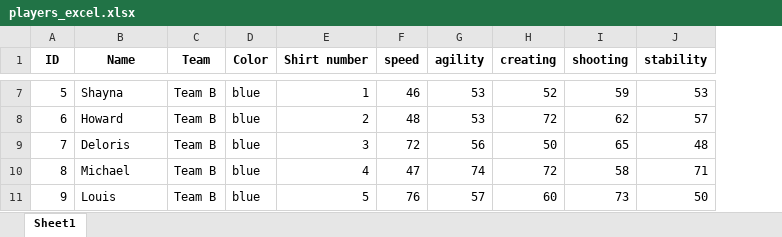
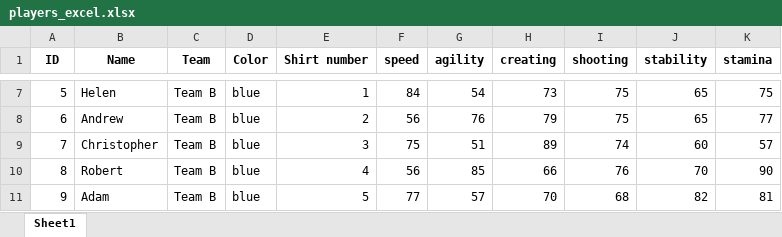
Before and after one commit to gomeadler/discball, an Excel workbook: players_excel.xlsx, sheet Sheet1, drawn as a sheet; only a part is shown, gaps mark what is left out; values as stored, in another font and other column widths than the file's, no borders; the diff covers the shown part only; the diff names each change by its address in the sheet, - before the commit and + after, or states it on an @@ line.

Commit message:
added stamina, fatigue and in line_up. preparations for substitutes

```diff
--- a/players_excel.xlsx (sheet Sheet1)
+++ b/players_excel.xlsx (sheet Sheet1)
+column K (stamina), rows 7-11: 75 | 77 | 57 | 90 | 81
-B7 (Name): Shayna
+B7 (Name): Helen
-F7 (speed): 46
+F7 (speed): 84
-G7 (agility): 53
+G7 (agility): 54
-H7 (creating): 52
+H7 (creating): 73
-I7 (shooting): 59
+I7 (shooting): 75
-J7 (stability): 53
+J7 (stability): 65
-B8 (Name): Howard
+B8 (Name): Andrew
-F8 (speed): 48
+F8 (speed): 56
-G8 (agility): 53
+G8 (agility): 76
-H8 (creating): 72
+H8 (creating): 79
-I8 (shooting): 62
+I8 (shooting): 75
-J8 (stability): 57
+J8 (stability): 65
-B9 (Name): Deloris
+B9 (Name): Christopher
-F9 (speed): 72
+F9 (speed): 75
-G9 (agility): 56
+G9 (agility): 51
-H9 (creating): 50
+H9 (creating): 89
-I9 (shooting): 65
+I9 (shooting): 74
-J9 (stability): 48
+J9 (stability): 60
-B10 (Name): Michael
+B10 (Name): Robert
-F10 (speed): 47
+F10 (speed): 56
-G10 (agility): 74
+G10 (agility): 85
-H10 (creating): 72
+H10 (creating): 66
-I10 (shooting): 58
+I10 (shooting): 76
-J10 (stability): 71
+J10 (stability): 70
-B11 (Name): Louis
+B11 (Name): Adam
-F11 (speed): 76
+F11 (speed): 77
-H11 (creating): 60
+H11 (creating): 70
-I11 (shooting): 73
+I11 (shooting): 68
-J11 (stability): 50
+J11 (stability): 82
```
Also changed, not shown: 205 edited cells elsewhere in this sheet, 4 other files.
